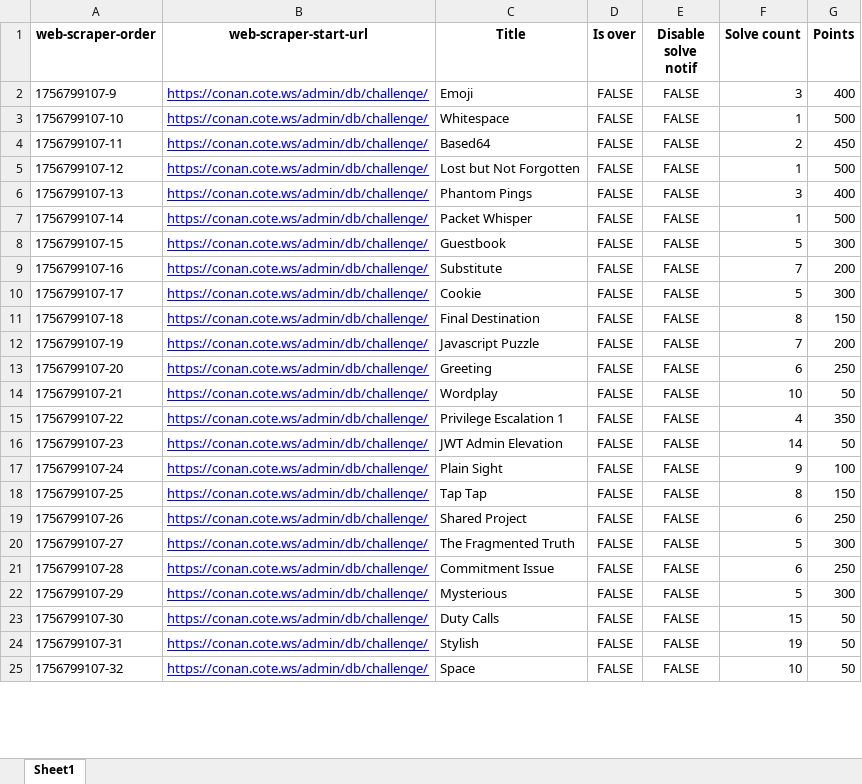
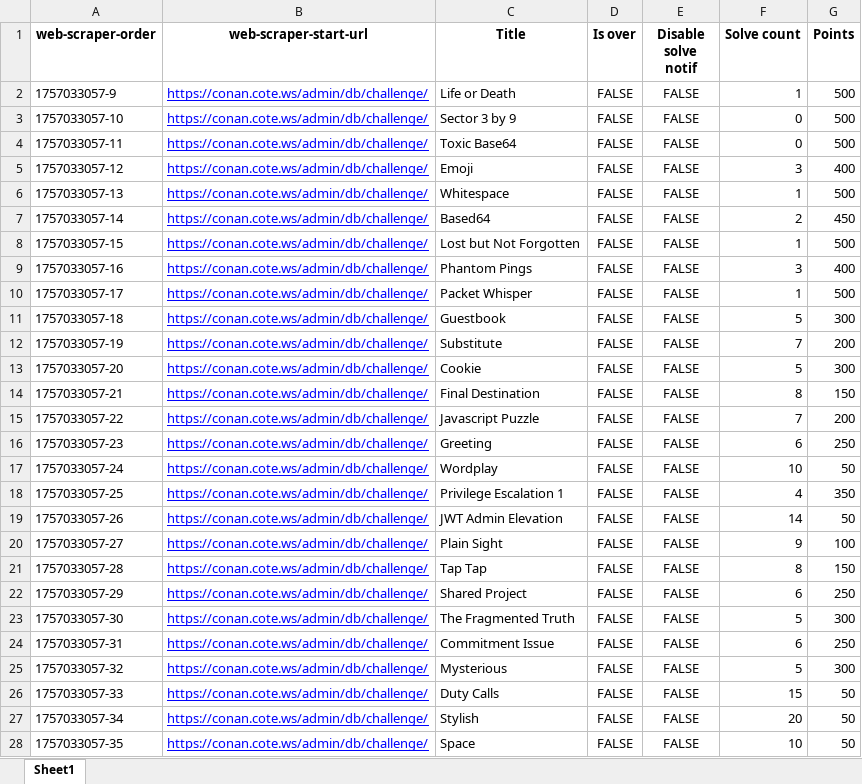
Before and after one commit to ashwin7077/ctf, an Excel workbook: challenges_with_points.xlsx, sheet Sheet1, drawn as a sheet; only a part is shown; values as stored, in another font and other column widths than the file's, no borders; addresses are those after the commit; the diff covers the shown part only; the diff names each change by its address in the sheet, - before the commit and + after, or states it on an @@ line.

```diff
--- a/challenges_with_points.xlsx (sheet Sheet1)
+++ b/challenges_with_points.xlsx (sheet Sheet1)
+row 2: 1757033057-9 | https://conan.cote.ws/admin/db/challenge/ | Life or Death | FALSE | FALSE | 1 | 500
+row 3: 1757033057-10 | https://conan.cote.ws/admin/db/challenge/ | Sector 3 by 9 | FALSE | FALSE | 0 | 500
+row 4: 1757033057-11 | https://conan.cote.ws/admin/db/challenge/ | Toxic Base64 | FALSE | FALSE | 0 | 500
-A5 (web-scraper-order): 1756799107-9
+A5 (web-scraper-order): 1757033057-12
-A6 (web-scraper-order): 1756799107-10
+A6 (web-scraper-order): 1757033057-13
-A7 (web-scraper-order): 1756799107-11
+A7 (web-scraper-order): 1757033057-14
-A8 (web-scraper-order): 1756799107-12
+A8 (web-scraper-order): 1757033057-15
-A9 (web-scraper-order): 1756799107-13
+A9 (web-scraper-order): 1757033057-16
-A10 (web-scraper-order): 1756799107-14
+A10 (web-scraper-order): 1757033057-17
-A11 (web-scraper-order): 1756799107-15
+A11 (web-scraper-order): 1757033057-18
-A12 (web-scraper-order): 1756799107-16
+A12 (web-scraper-order): 1757033057-19
-A13 (web-scraper-order): 1756799107-17
+A13 (web-scraper-order): 1757033057-20
-A14 (web-scraper-order): 1756799107-18
+A14 (web-scraper-order): 1757033057-21
-A15 (web-scraper-order): 1756799107-19
+A15 (web-scraper-order): 1757033057-22
-A16 (web-scraper-order): 1756799107-20
+A16 (web-scraper-order): 1757033057-23
-A17 (web-scraper-order): 1756799107-21
+A17 (web-scraper-order): 1757033057-24
-A18 (web-scraper-order): 1756799107-22
+A18 (web-scraper-order): 1757033057-25
-A19 (web-scraper-order): 1756799107-23
+A19 (web-scraper-order): 1757033057-26
-A20 (web-scraper-order): 1756799107-24
+A20 (web-scraper-order): 1757033057-27
-A21 (web-scraper-order): 1756799107-25
+A21 (web-scraper-order): 1757033057-28
-A22 (web-scraper-order): 1756799107-26
+A22 (web-scraper-order): 1757033057-29
-A23 (web-scraper-order): 1756799107-27
+A23 (web-scraper-order): 1757033057-30
-A24 (web-scraper-order): 1756799107-28
+A24 (web-scraper-order): 1757033057-31
-A25 (web-scraper-order): 1756799107-29
+A25 (web-scraper-order): 1757033057-32
-A26 (web-scraper-order): 1756799107-30
+A26 (web-scraper-order): 1757033057-33
-A27 (web-scraper-order): 1756799107-31
+A27 (web-scraper-order): 1757033057-34
-F27 (Solve count): 19
+F27 (Solve count): 20
-A28 (web-scraper-order): 1756799107-32
+A28 (web-scraper-order): 1757033057-35
```
Also changed, not shown: 30 edited cells elsewhere in this sheet, CTF_updated.xlsx, user_total_points.xlsx, 47 other files.
